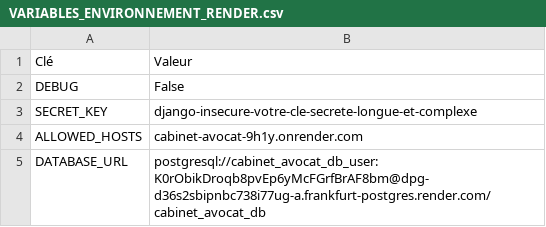
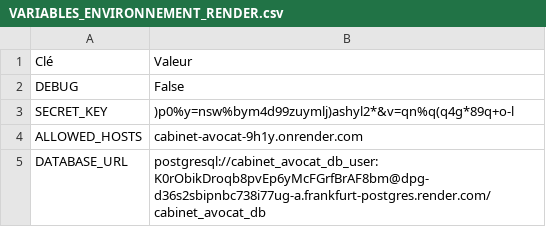
Before and after one commit to jojossev/-cabinet-avocat-, a CSV file: VARIABLES_ENVIRONNEMENT_RENDER.csv, drawn as a sheet.

Commit message:
Force redéploiement Render - Configuration optimisée

```diff
--- a/VARIABLES_ENVIRONNEMENT_RENDER.csv
+++ b/VARIABLES_ENVIRONNEMENT_RENDER.csv
@@ -2,3 +2,3 @@ Clé,Valeur
 DEBUG,False
-SECRET_KEY,django-insecure-votre-cle-secrete-longue-et-complexe
+SECRET_KEY,)p0%y=nsw%bym4d99zuymlj)ashyl2*&v=qn%q(q4g*89q+o-l
 ALLOWED_HOSTS,cabinet-avocat-9h1y.onrender.com
```
Also changed, not shown: 4 other files.
